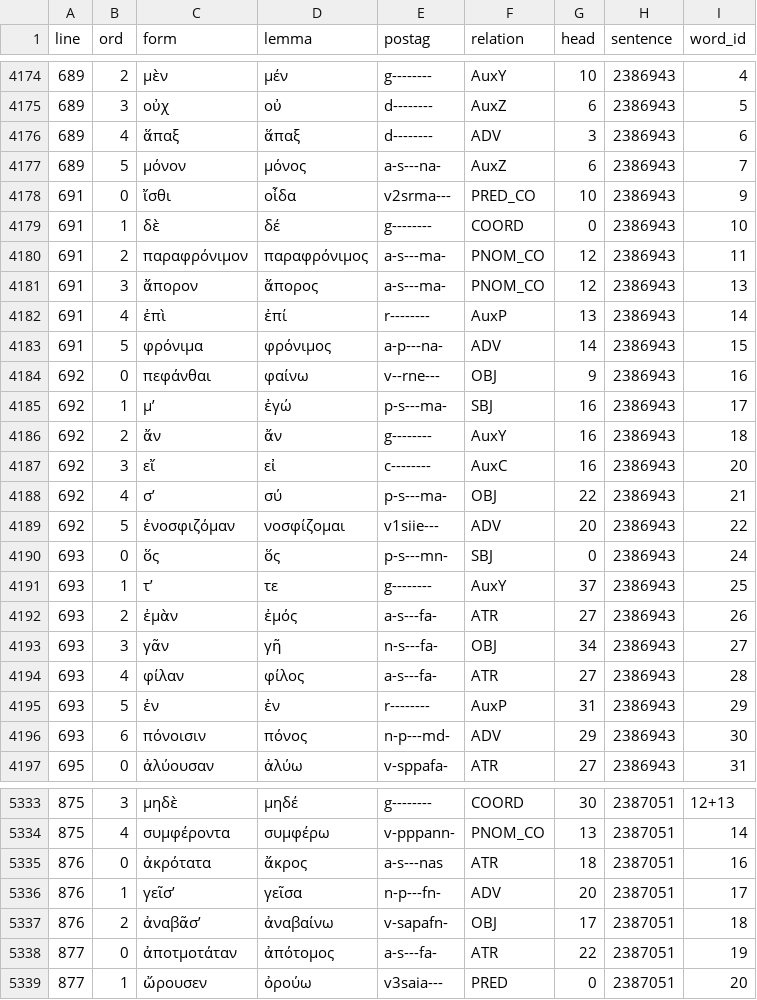
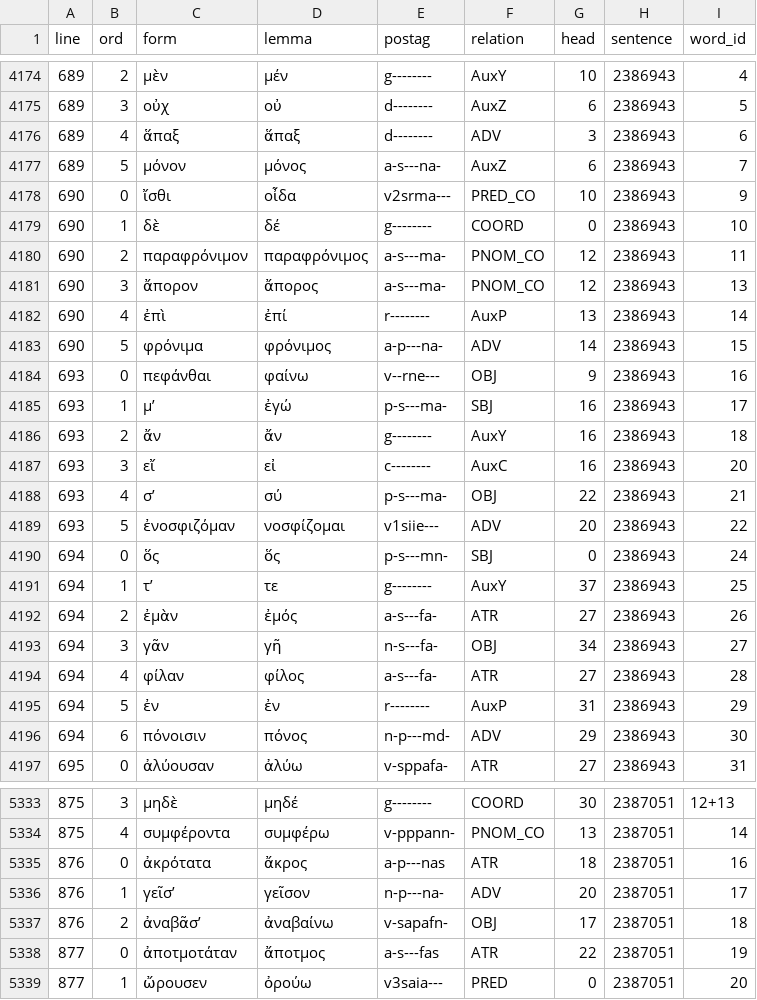
Before and after one commit to polemistes/anagnosis, a TSV file: texts/oedipustyrannus/tokens.tsv, drawn as a sheet; only a part is shown, gaps mark what is left out; the diff covers the shown part only.

```diff
--- a/texts/oedipustyrannus/tokens.tsv
+++ b/texts/oedipustyrannus/tokens.tsv
@@ -4177,21 +4177,21 @@ line	ord	form	lemma	postag	relation	head	sentence	word_id
 689	5	μόνον	μόνος	a-s---na-	AuxZ	6	2386943	7
-691	0	ἴσθι	οἶδα	v2srma---	PRED_CO	10	2386943	9
-691	1	δὲ	δέ	g--------	COORD	0	2386943	10
-691	2	παραφρόνιμον	παραφρόνιμος	a-s---ma-	PNOM_CO	12	2386943	11
-691	3	ἄπορον	ἄπορος	a-s---ma-	PNOM_CO	12	2386943	13
-691	4	ἐπὶ	ἐπί	r--------	AuxP	13	2386943	14
-691	5	φρόνιμα	φρόνιμος	a-p---na-	ADV	14	2386943	15
-692	0	πεφάνθαι	φαίνω	v--rne---	OBJ	9	2386943	16
-692	1	μʼ	ἐγώ	p-s---ma-	SBJ	16	2386943	17
-692	2	ἄν	ἄν	g--------	AuxY	16	2386943	18
-692	3	εἴ	εἰ	c--------	AuxC	16	2386943	20
-692	4	σʼ	σύ	p-s---ma-	OBJ	22	2386943	21
-692	5	ἐνοσφιζόμαν	νοσφίζομαι	v1siie---	ADV	20	2386943	22
-693	0	ὅς	ὅς	p-s---mn-	SBJ	0	2386943	24
-693	1	τʼ	τε	g--------	AuxY	37	2386943	25
-693	2	ἐμὰν	ἐμός	a-s---fa-	ATR	27	2386943	26
-693	3	γᾶν	γῆ	n-s---fa-	OBJ	34	2386943	27
-693	4	φίλαν	φίλος	a-s---fa-	ATR	27	2386943	28
-693	5	ἐν	ἐν	r--------	AuxP	31	2386943	29
-693	6	πόνοισιν	πόνος	n-p---md-	ADV	29	2386943	30
+690	0	ἴσθι	οἶδα	v2srma---	PRED_CO	10	2386943	9
+690	1	δὲ	δέ	g--------	COORD	0	2386943	10
+690	2	παραφρόνιμον	παραφρόνιμος	a-s---ma-	PNOM_CO	12	2386943	11
+690	3	ἄπορον	ἄπορος	a-s---ma-	PNOM_CO	12	2386943	13
+690	4	ἐπὶ	ἐπί	r--------	AuxP	13	2386943	14
+690	5	φρόνιμα	φρόνιμος	a-p---na-	ADV	14	2386943	15
+693	0	πεφάνθαι	φαίνω	v--rne---	OBJ	9	2386943	16
+693	1	μʼ	ἐγώ	p-s---ma-	SBJ	16	2386943	17
+693	2	ἄν	ἄν	g--------	AuxY	16	2386943	18
+693	3	εἴ	εἰ	c--------	AuxC	16	2386943	20
+693	4	σʼ	σύ	p-s---ma-	OBJ	22	2386943	21
+693	5	ἐνοσφιζόμαν	νοσφίζομαι	v1siie---	ADV	20	2386943	22
+694	0	ὅς	ὅς	p-s---mn-	SBJ	0	2386943	24
+694	1	τʼ	τε	g--------	AuxY	37	2386943	25
+694	2	ἐμὰν	ἐμός	a-s---fa-	ATR	27	2386943	26
+694	3	γᾶν	γῆ	n-s---fa-	OBJ	34	2386943	27
+694	4	φίλαν	φίλος	a-s---fa-	ATR	27	2386943	28
+694	5	ἐν	ἐν	r--------	AuxP	31	2386943	29
+694	6	πόνοισιν	πόνος	n-p---md-	ADV	29	2386943	30
 695	0	ἀλύουσαν	ἀλύω	v-sppafa-	ATR	27	2386943	31
@@ -5334,6 +5334,6 @@ line	ord	form	lemma	postag	relation	head	sentence	word_id
 875	4	συμφέροντα	συμφέρω	v-pppann-	PNOM_CO	13	2387051	14
-876	0	ἀκρότατα	ἄκρος	a-s---nas	ATR	18	2387051	16
-876	1	γεῖσʼ	γεῖσα	n-p---fn-	ADV	20	2387051	17
+876	0	ἀκρότατα	ἄκρος	a-p---nas	ATR	18	2387051	16
+876	1	γεῖσʼ	γεῖσον	n-p---na-	ADV	20	2387051	17
 876	2	ἀναβᾶσʼ	ἀναβαίνω	v-sapafn-	OBJ	17	2387051	18
-877	0	ἀποτμοτάταν	ἀπότομος	a-s---fa-	ATR	22	2387051	19
+877	0	ἀποτμοτάταν	ἄποτμος	a-s---fas	ATR	22	2387051	19
 877	1	ὤρουσεν	ὀρούω	v3saia---	PRED	0	2387051	20
```
Also changed, not shown: 102 edited cells elsewhere in this file, 25 other files.
